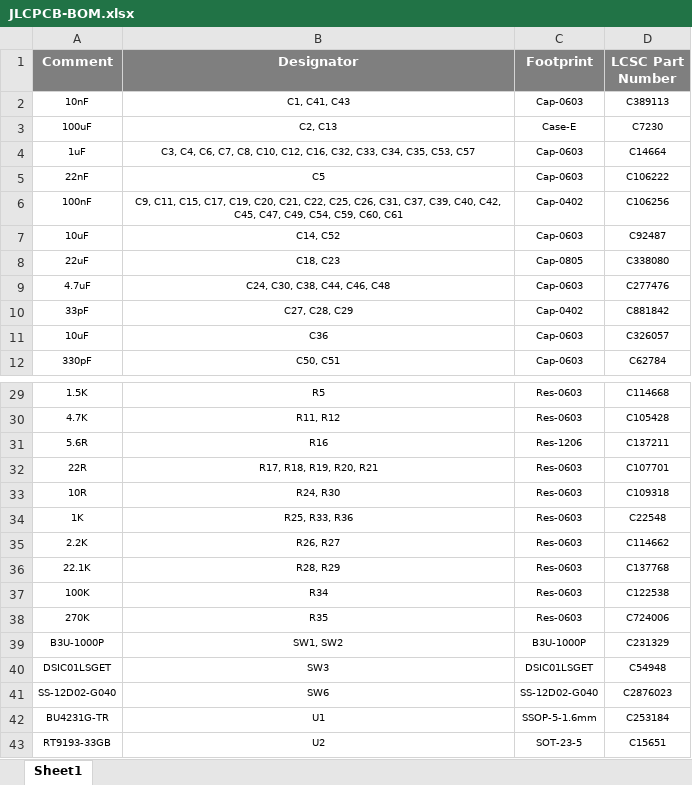
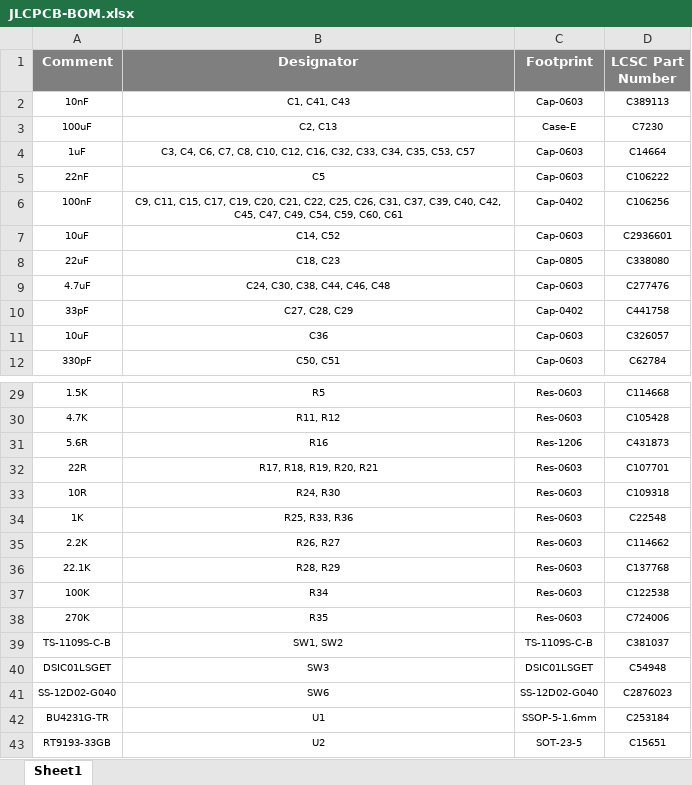
Before and after one commit to eSpark-Consulting-Group/bryandelmee-olliealarm, an Excel workbook: BOM/JLCPCB-BOM.xlsx, sheet Sheet1, drawn as a sheet; only a part is shown, gaps mark what is left out; values as stored, in another font and other column widths than the file's, no borders; removed rows and columns are numbered as before the commit, all else as after; the diff names each change by its address in the sheet, - before the commit and + after, or states it on an @@ line.

```diff
--- a/BOM/JLCPCB-BOM.xlsx (sheet Sheet1)
+++ b/BOM/JLCPCB-BOM.xlsx (sheet Sheet1)
-D7 (LCSC Part Number): C92487
+D7 (LCSC Part Number): C2936601
-D10 (LCSC Part Number): C881842
+D10 (LCSC Part Number): C441758
-D31 (LCSC Part Number): C137211
+D31 (LCSC Part Number): C431873
-row 39: B3U-1000P | SW1, SW2 | B3U-1000P | C231329
+row 39: TS-1109S-C-B | SW1, SW2 | TS-1109S-C-B | C381037
```
Also changed, not shown: BOM/Client-BOM.xlsx, BOM/eSpark-BOM.xlsx.
